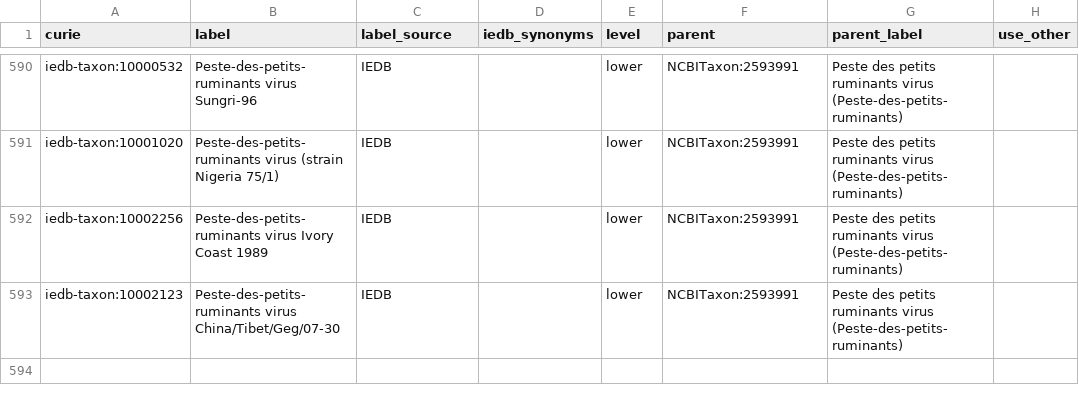
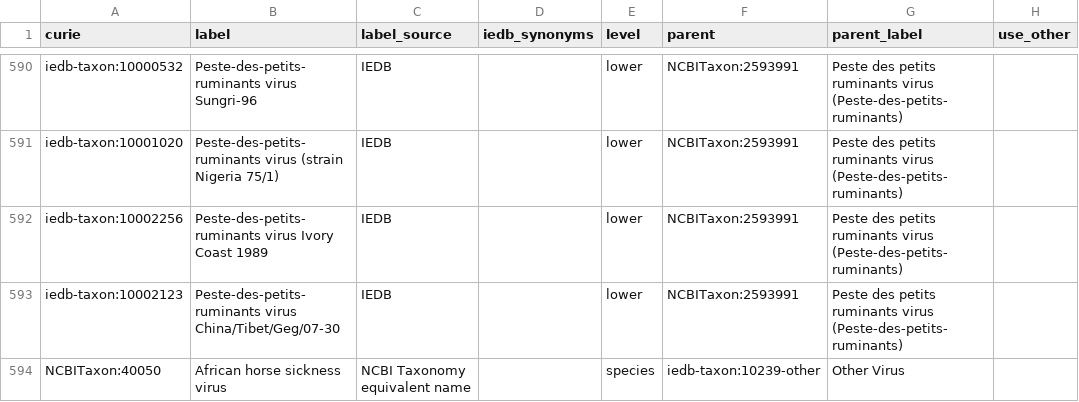
Before and after one commit to IEDB/arborist, a TSV file: src/organism/organism_core.tsv, drawn as a sheet; only a part is shown, gaps mark what is left out.

Commit message:
African horse sickness virus to organism_core.tsv

```diff
--- a/src/organism/organism_core.tsv
+++ b/src/organism/organism_core.tsv
@@ -593 +593,2 @@ iedb-taxon:10002256	Peste-des-petits-ruminants virus Ivory Coast 1989	IEDB		lowe
 iedb-taxon:10002123	Peste-des-petits-ruminants virus China/Tibet/Geg/07-30	IEDB		lower	NCBITaxon:2593991	Peste des petits ruminants virus (Peste-des-petits-ruminants)	
+NCBITaxon:40050	African horse sickness virus	NCBI Taxonomy equivalent name		species	iedb-taxon:10239-other	Other Virus	
```
